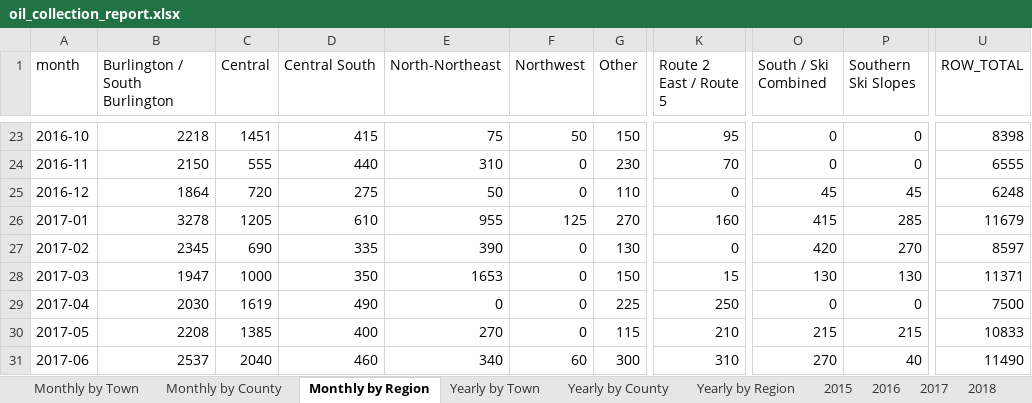
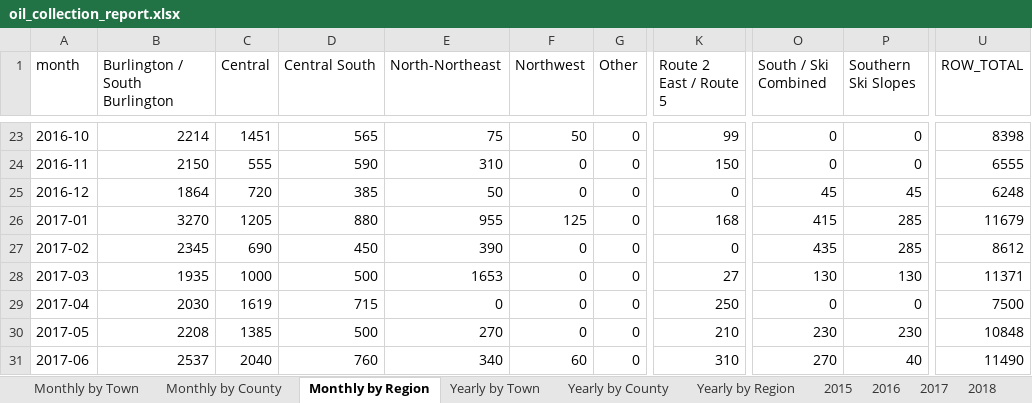
Before and after one commit to burnssargent-eng/blackbear_dashboard, an Excel workbook: oil_collection_report.xlsx, sheet Monthly by Region, drawn as a sheet; only a part is shown, gaps mark what is left out; values as stored, in another font and other column widths than the file's, no borders; the diff covers the shown part only; the diff names each change by its address in the sheet, - before the commit and + after, or states it on an @@ line.

```diff
--- a/oil_collection_report.xlsx (sheet Monthly by Region)
+++ b/oil_collection_report.xlsx (sheet Monthly by Region)
-B23 (Burlington / South Burlington): 2218
+B23 (Burlington / South Burlington): 2214
-D23 (Central South): 415
+D23 (Central South): 565
-G23 (Other): 150
+G23 (Other): 0
-K23 (Route 2 East / Route 5): 95
+K23 (Route 2 East / Route 5): 99
-D24 (Central South): 440
+D24 (Central South): 590
-G24 (Other): 230
+G24 (Other): 0
-K24 (Route 2 East / Route 5): 70
+K24 (Route 2 East / Route 5): 150
-D25 (Central South): 275
+D25 (Central South): 385
-G25 (Other): 110
+G25 (Other): 0
-B26 (Burlington / South Burlington): 3278
+B26 (Burlington / South Burlington): 3270
-D26 (Central South): 610
+D26 (Central South): 880
-G26 (Other): 270
+G26 (Other): 0
-K26 (Route 2 East / Route 5): 160
+K26 (Route 2 East / Route 5): 168
-D27 (Central South): 335
+D27 (Central South): 450
-G27 (Other): 130
+G27 (Other): 0
-O27 (South / Ski Combined): 420
+O27 (South / Ski Combined): 435
-P27 (Southern Ski Slopes): 270
+P27 (Southern Ski Slopes): 285
-U27 (ROW_TOTAL): 8597
+U27 (ROW_TOTAL): 8612
-B28 (Burlington / South Burlington): 1947
+B28 (Burlington / South Burlington): 1935
-D28 (Central South): 350
+D28 (Central South): 500
-G28 (Other): 150
+G28 (Other): 0
-K28 (Route 2 East / Route 5): 15
+K28 (Route 2 East / Route 5): 27
-D29 (Central South): 490
+D29 (Central South): 715
-G29 (Other): 225
+G29 (Other): 0
-D30 (Central South): 400
+D30 (Central South): 500
-G30 (Other): 115
+G30 (Other): 0
-O30 (South / Ski Combined): 215
+O30 (South / Ski Combined): 230
-P30 (Southern Ski Slopes): 215
+P30 (Southern Ski Slopes): 230
-U30 (ROW_TOTAL): 10833
+U30 (ROW_TOTAL): 10848
-D31 (Central South): 460
+D31 (Central South): 760
-G31 (Other): 300
+G31 (Other): 0
```
Also changed, not shown: 521 edited cells elsewhere in this sheet, sheet Yearly by Region, sheet Central South, sheet Monthly by County, sheet Southern Ski Slopes, sheet South - Ski Combined, sheet 2018, 22 more sheets, other sheet tabs, 8 other files.
